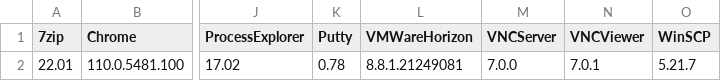
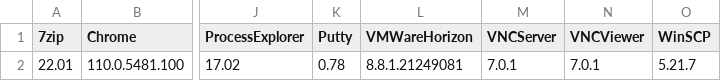
Before and after one commit to Grips001/beholder, a CSV file: versions.csv, drawn as a sheet; only a part is shown, gaps mark what is left out; the diff names each change by its address in the sheet, - before the commit and + after, or states it on an @@ line.

```diff
--- a/versions.csv
+++ b/versions.csv
-M2 (VNCServer): 7.0.0
+M2 (VNCServer): 7.0.1
```
Also changed, not shown: 4 other files.
